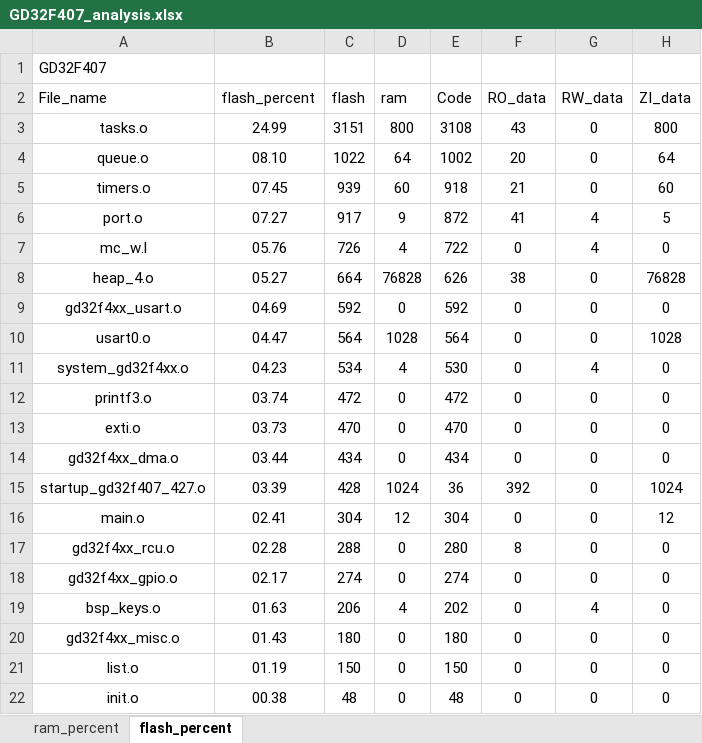
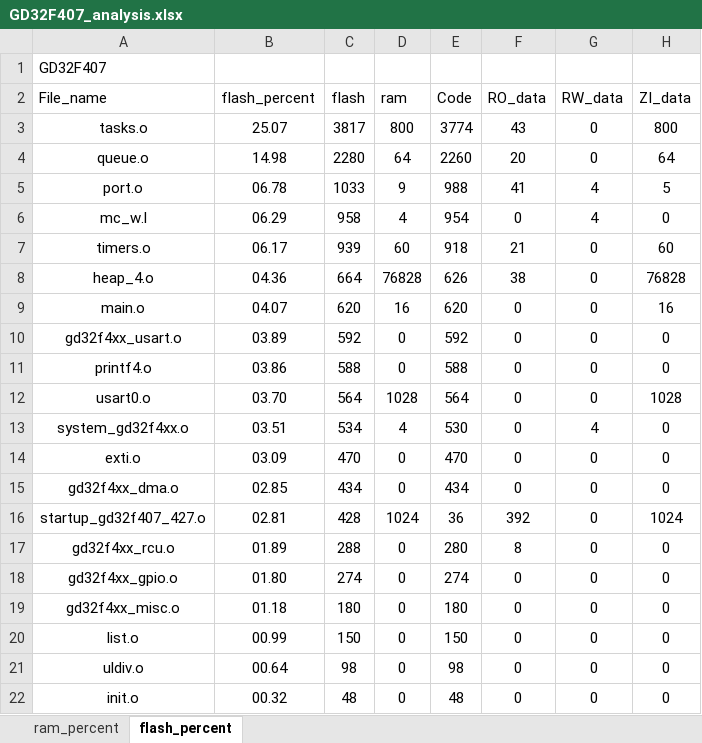
Before and after one commit to kingofoertang-glitch/base_operation_RTOS, an Excel workbook: 03_GD32F407_FreeRTOS_BinarySemaphore/Project/GD32F407_analysis.xlsx, sheet flash_percent, drawn as a sheet; only a part is shown; values as stored, in another font and other column widths than the file's, no borders; charts and pictures and table styles not drawn; removed rows and columns are numbered as before the commit, all else as after; the diff covers the shown part only; the diff names each change by its address in the sheet, - before the commit and + after, or states it on an @@ line.

```diff
--- a/03_GD32F407_FreeRTOS_BinarySemaphore/Project/GD32F407_analysis.xlsx (sheet flash_percent)
+++ b/03_GD32F407_FreeRTOS_BinarySemaphore/Project/GD32F407_analysis.xlsx (sheet flash_percent)
-B3 (flash_percent): 24.99
+B3 (flash_percent): 25.07
-C3 (flash): 3151
+C3 (flash): 3817
-E3 (Code): 3108
+E3 (Code): 3774
-B4 (flash_percent): 08.10
+B4 (flash_percent): 14.98
-C4 (flash): 1022
+C4 (flash): 2280
-E4 (Code): 1002
+E4 (Code): 2260
-row 5: timers.o | 07.45 | 939 | 60 | 918 | 21 | 0 | 60
-B5 (flash_percent): 07.27
+B5 (flash_percent): 06.78
-C5 (flash): 917
+C5 (flash): 1033
-E5 (Code): 872
+E5 (Code): 988
-B6 (flash_percent): 05.76
+B6 (flash_percent): 06.29
-C6 (flash): 726
+C6 (flash): 958
-E6 (Code): 722
+E6 (Code): 954
+row 7: timers.o | 06.17 | 939 | 60 | 918 | 21 | 0 | 60
-B8 (flash_percent): 05.27
+B8 (flash_percent): 04.36
+row 9: main.o | 04.07 | 620 | 16 | 620 | 0 | 0 | 16
-B10 (flash_percent): 04.69
+B10 (flash_percent): 03.89
+row 11: printf4.o | 03.86 | 588 | 0 | 588 | 0 | 0 | 0
-B12 (flash_percent): 04.47
+B12 (flash_percent): 03.70
-B13 (flash_percent): 04.23
+B13 (flash_percent): 03.51
-row 12: printf3.o | 03.74 | 472 | 0 | 472 | 0 | 0 | 0
-B14 (flash_percent): 03.73
+B14 (flash_percent): 03.09
-B15 (flash_percent): 03.44
+B15 (flash_percent): 02.85
-B16 (flash_percent): 03.39
+B16 (flash_percent): 02.81
-row 16: main.o | 02.41 | 304 | 12 | 304 | 0 | 0 | 12
-B17 (flash_percent): 02.28
+B17 (flash_percent): 01.89
-B18 (flash_percent): 02.17
+B18 (flash_percent): 01.80
-row 19: bsp_keys.o | 01.63 | 206 | 4 | 202 | 0 | 4 | 0
-B19 (flash_percent): 01.43
+B19 (flash_percent): 01.18
-B20 (flash_percent): 01.19
+B20 (flash_percent): 00.99
+row 21: uldiv.o | 00.64 | 98 | 0 | 98 | 0 | 0 | 0
-B22 (flash_percent): 00.38
+B22 (flash_percent): 00.32
```
Also changed, not shown: 2 added rows, 1 removed row and 8 edited cells elsewhere in this sheet, sheet ram_percent, charts or pictures, 4 other files.
